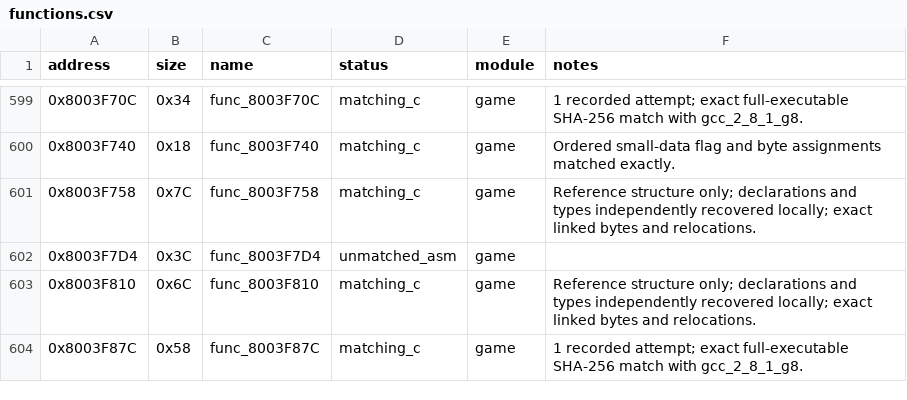
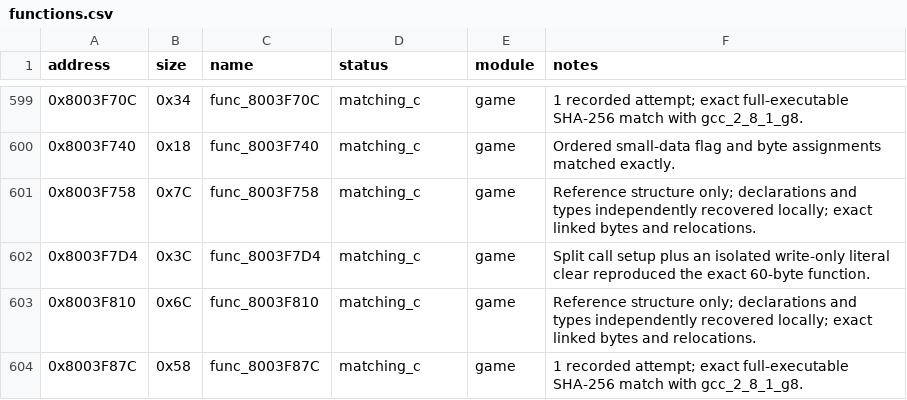
Before and after one commit to MaChInEgUn3/memories-decomp, a CSV file: config/slus_01411/functions.csv, drawn as a sheet; only a part is shown, gaps mark what is left out.

Commit message:
decomp: match func_8003F7D4 (#19)
Promotes func_8003F7D4 (0x3C bytes) from terminal assembly to exact matching C
with the gcc_2_8_1_g0_split profile. The split profile reproduces both
call-argument address pairs, while an isolated C literal store to the
write-only D_8009B0D1 preserves the retail assembler-temporary clear under the
documented literal-address exception in notes/remaining-decompilation-plan.md.

Linked text is byte-identical at 60/60; the complete executable is the
acceptance authority for the omitted literal-store relocation.

Matching C rises to 788 functions / 0x17AB0 bytes; remaining compiler-generated
assembly falls to 345 functions / 0x3DC68 bytes.

Verified on refs/pull/19/merge reproducing SHA-256
84a54ed74f3d0edd6d81380839f7e4ef5bfb21ecea18be9a062bd6bfa5a45c88.

Part of #5.

```diff
--- a/config/slus_01411/functions.csv
+++ b/config/slus_01411/functions.csv
@@ -601,3 +601,3 @@ address,size,name,status,module,notes
 0x8003F758,0x7C,func_8003F758,matching_c,game,Reference structure only; declarations and types independently recovered locally; exact linked bytes and relocations.
-0x8003F7D4,0x3C,func_8003F7D4,unmatched_asm,game,
+0x8003F7D4,0x3C,func_8003F7D4,matching_c,game,Split call setup plus an isolated write-only literal clear reproduced the exact 60-byte function.
 0x8003F810,0x6C,func_8003F810,matching_c,game,Reference structure only; declarations and types independently recovered locally; exact linked bytes and relocations.
```
Also changed, not shown: config/slus_01411/external_attempts.csv, notes/global-usage.csv, 5 other files.
